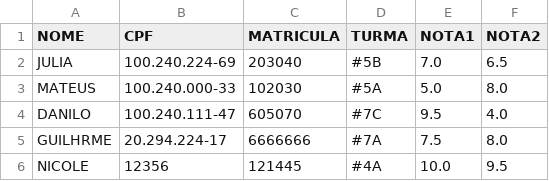
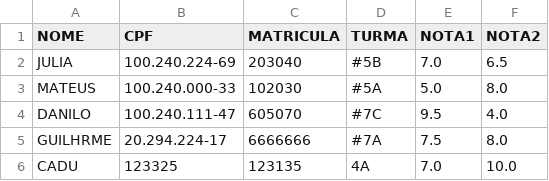
Before and after one commit to JulioHolanda/Tochi, a CSV file: studentData.csv, drawn as a sheet.

```diff
--- a/studentData.csv
+++ b/studentData.csv
@@ -5,2 +5,2 @@ DANILO,100.240.111-47,605070,#7C,9.5,4.0
 GUILHRME,20.294.224-17,6666666,#7A,7.5,8.0
-NICOLE,12356,121445,#4A,10.0,9.5
+CADU,123325,123135,4A,7.0,10.0
```
Also changed, not shown: 4 other files.
